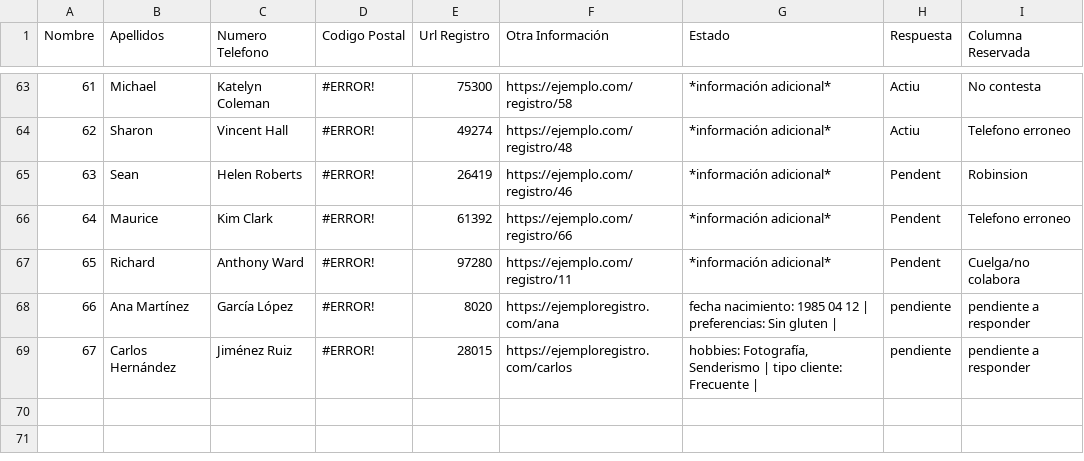
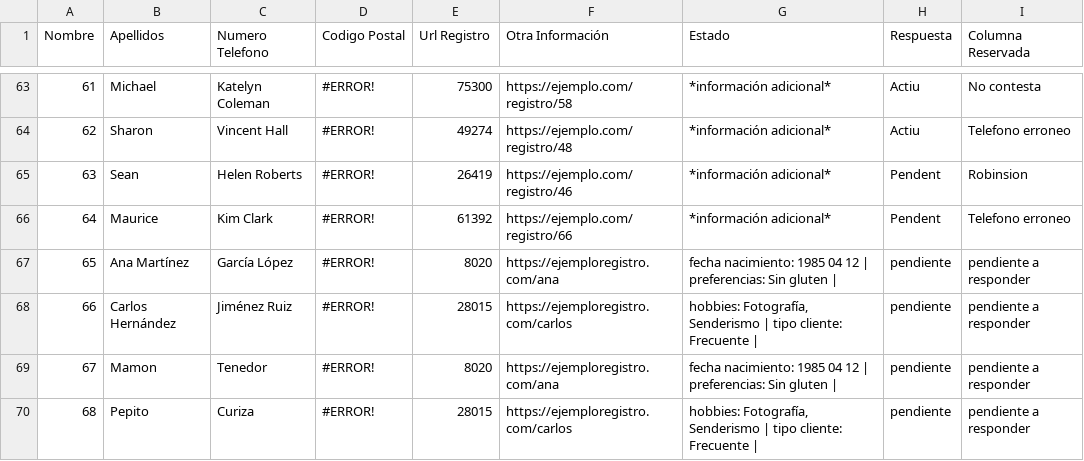
Before and after one commit to ElStevenn/Gestion_Clientes, a CSV file: API/datasets/main_dataset_manager2.csv, drawn as a sheet; only a part is shown, gaps mark what is left out; removed rows and columns are numbered as before the commit, all else as after; the diff names each change by its address in the sheet, - before the commit and + after, or states it on an @@ line.

Commit message:
Script para escribir automáticamente el excel hecho

```diff
--- a/API/datasets/main_dataset_manager2.csv
+++ b/API/datasets/main_dataset_manager2.csv
-row 67: 65 | Richard | Anthony Ward | #ERROR! | 97280 | https://ejemplo.com/registro/11 | *información adicional* | Pendent | Cuelga/no colabora
@@ column A (Nombre) renumbered between rows 67 and 68 @@
+row 69: 67 | Mamon | Tenedor | #ERROR! | 8020 | https://ejemploregistro.com/ana | fecha nacimiento: 1985 04 12 | preferencias: Sin gluten | | pendiente | pendiente a responder
+row 70: 68 | Pepito | Curiza | #ERROR! | 28015 | https://ejemploregistro.com/carlos | hobbies: Fotografía, Senderismo | tipo cliente: Frecuente | | pendiente | pendiente a responder
```
Also changed, not shown: 3 other files.
